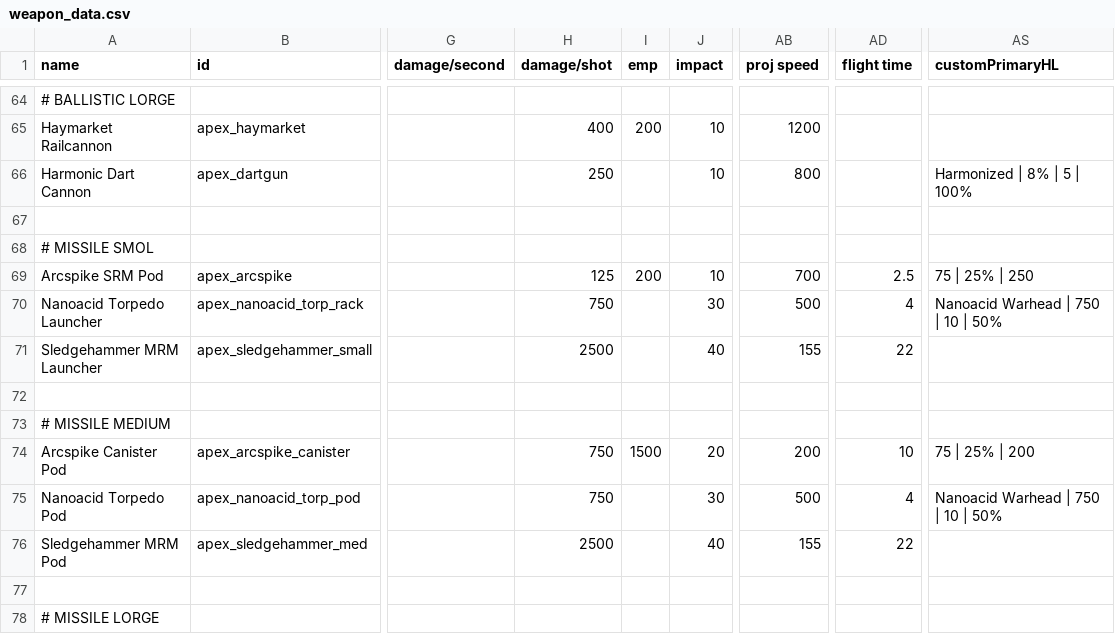
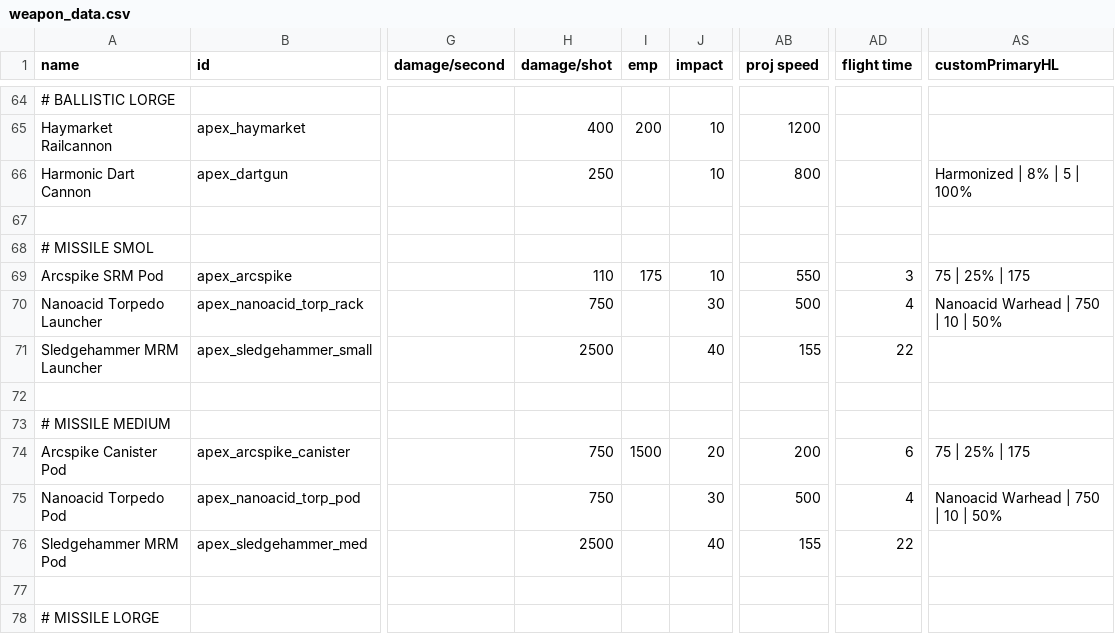
Before and after one commit to theDragn/ApexDesignCollective, a CSV file: data/weapons/weapon_data.csv, drawn as a sheet; only a part is shown, gaps mark what is left out; the diff covers the shown part only; the diff names each change by its address in the sheet, - before the commit and + after, or states it on an @@ line.

```diff
--- a/data/weapons/weapon_data.csv
+++ b/data/weapons/weapon_data.csv
-H69 (damage/shot): 125
+H69 (damage/shot): 110
-I69 (emp): 200
+I69 (emp): 175
-AB69 (proj speed): 700
+AB69 (proj speed): 550
-AD69 (flight time): 2.5
+AD69 (flight time): 3
-AS69 (customPrimaryHL): 75 | 25% | 250
+AS69 (customPrimaryHL): 75 | 25% | 175
-AD74 (flight time): 10
+AD74 (flight time): 6
-AS74 (customPrimaryHL): 75 | 25% | 200
+AS74 (customPrimaryHL): 75 | 25% | 175
```
Also changed, not shown: 17 edited cells elsewhere in this file, data/shipsystems/ship_systems.csv, 15 other files.
